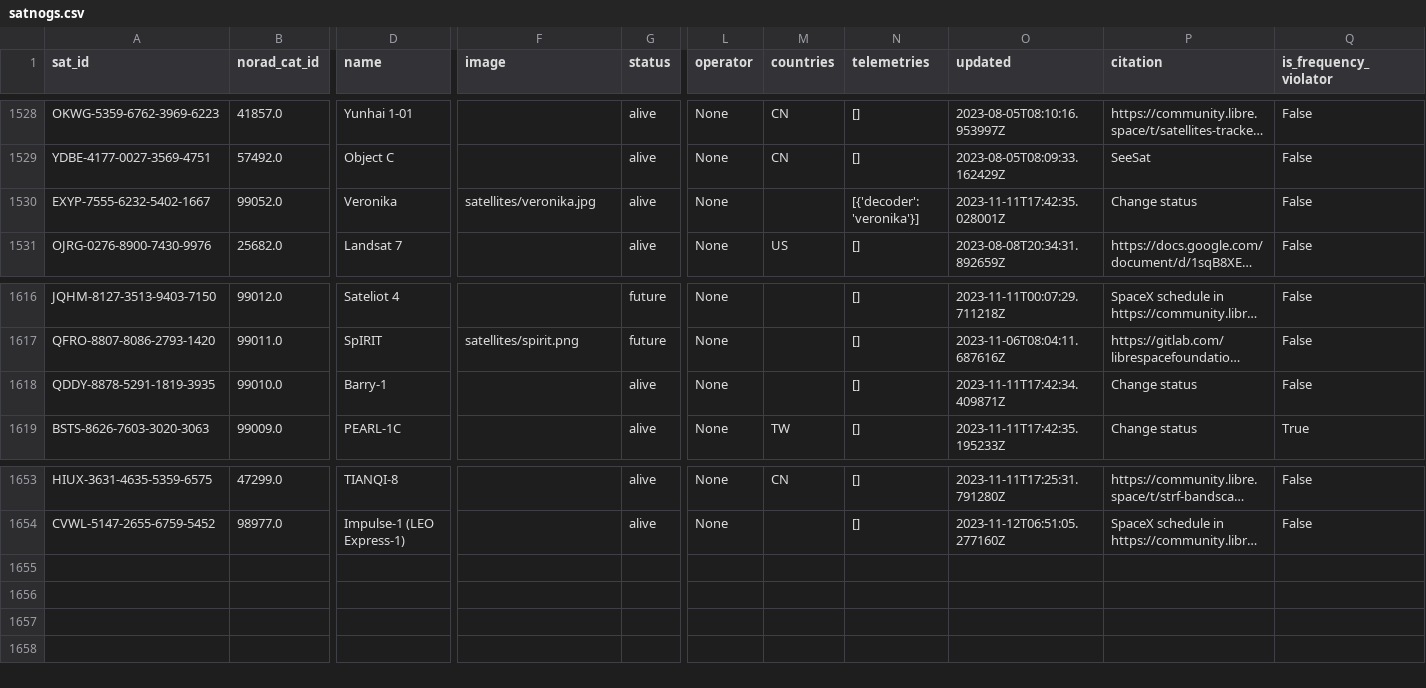
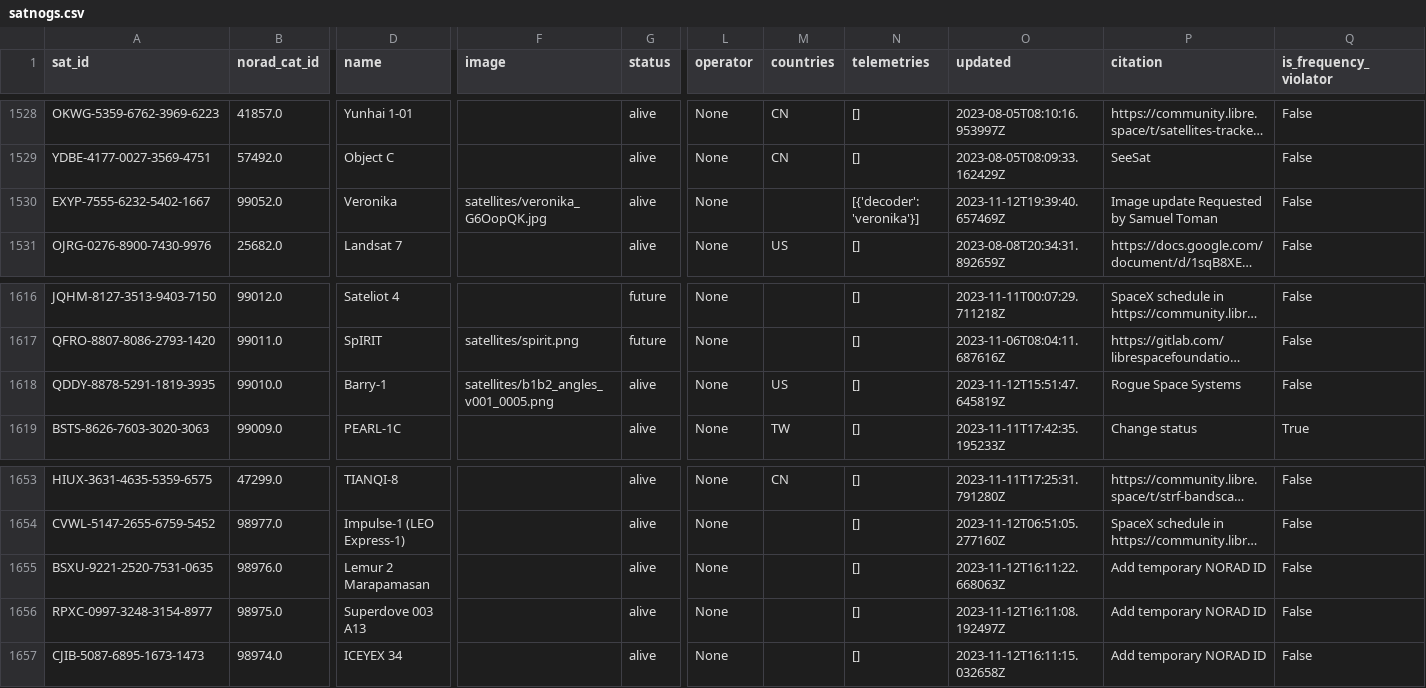
Before and after one commit to palewire/amateur-satellite-database, a CSV file: data/satnogs.csv, drawn as a sheet; only a part is shown, gaps mark what is left out; long unchanged cells end in …; rows hold the shown columns only; the diff names each change by its address in the sheet, - before the commit and + after, or states it on an @@ line.

```diff
--- a/data/satnogs.csv
+++ b/data/satnogs.csv
-F1530 (image): satellites/veronika.jpg
+F1530 (image): satellites/veronika_G6OopQK.jpg
-O1530 (updated): 2023-11-11T17:42:35.028001Z
+O1530 (updated): 2023-11-12T19:39:40.657469Z
-P1530 (citation): Change status
+P1530 (citation): Image update Requested by Samuel Toman
-F1618 (image): (empty)
+F1618 (image): satellites/b1b2_angles_v001_0005.png
-M1618 (countries): (empty)
+M1618 (countries): US
-O1618 (updated): 2023-11-11T17:42:34.409871Z
+O1618 (updated): 2023-11-12T15:51:47.645819Z
-P1618 (citation): Change status
+P1618 (citation): Rogue Space Systems
+row 1655: BSXU-9221-2520-7531-0635 | 98976.0 | Lemur 2 Marapamasan |  | alive | None |  | [] | 2023-11-12T16:11:22.668063Z | Add temporary NORAD ID | False
+row 1656: RPXC-0997-3248-3154-8977 | 98975.0 | Superdove 003 A13 |  | alive | None |  | [] | 2023-11-12T16:11:08.192497Z | Add temporary NORAD ID | False
+row 1657: CJIB-5087-6895-1673-1473 | 98974.0 | ICEYEX 34 |  | alive | None |  | [] | 2023-11-12T16:11:15.032658Z | Add temporary NORAD ID | False
```
Also changed, not shown: data/amsat-all-frequencies.csv, 2 other files.
